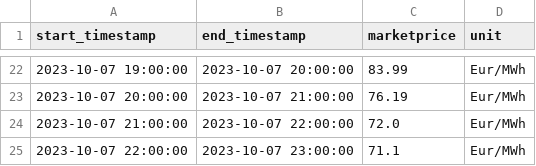
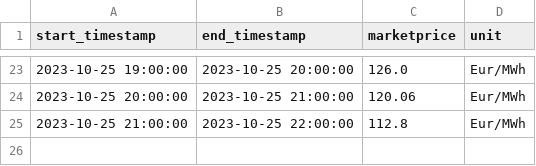
Before and after one commit to Harighs/smart_plug, a CSV file: dataset/awattar_data.csv, drawn as a sheet; only a part is shown, gaps mark what is left out; the diff covers the shown part only.

```diff
--- a/dataset/awattar_data.csv
+++ b/dataset/awattar_data.csv
@@ -22,4 +23,3 @@ start_timestamp,end_timestamp,marketprice,unit
-2023-10-07 19:00:00,2023-10-07 20:00:00,83.99,Eur/MWh
-2023-10-07 20:00:00,2023-10-07 21:00:00,76.19,Eur/MWh
-2023-10-07 21:00:00,2023-10-07 22:00:00,72.0,Eur/MWh
-2023-10-07 22:00:00,2023-10-07 23:00:00,71.1,Eur/MWh
+2023-10-25 19:00:00,2023-10-25 20:00:00,126.0,Eur/MWh
+2023-10-25 20:00:00,2023-10-25 21:00:00,120.06,Eur/MWh
+2023-10-25 21:00:00,2023-10-25 22:00:00,112.8,Eur/MWh
```
Also changed, not shown: 1 added row and 60 edited cells elsewhere in this file, dataset/smart_meter_data.csv, 5 other files.
